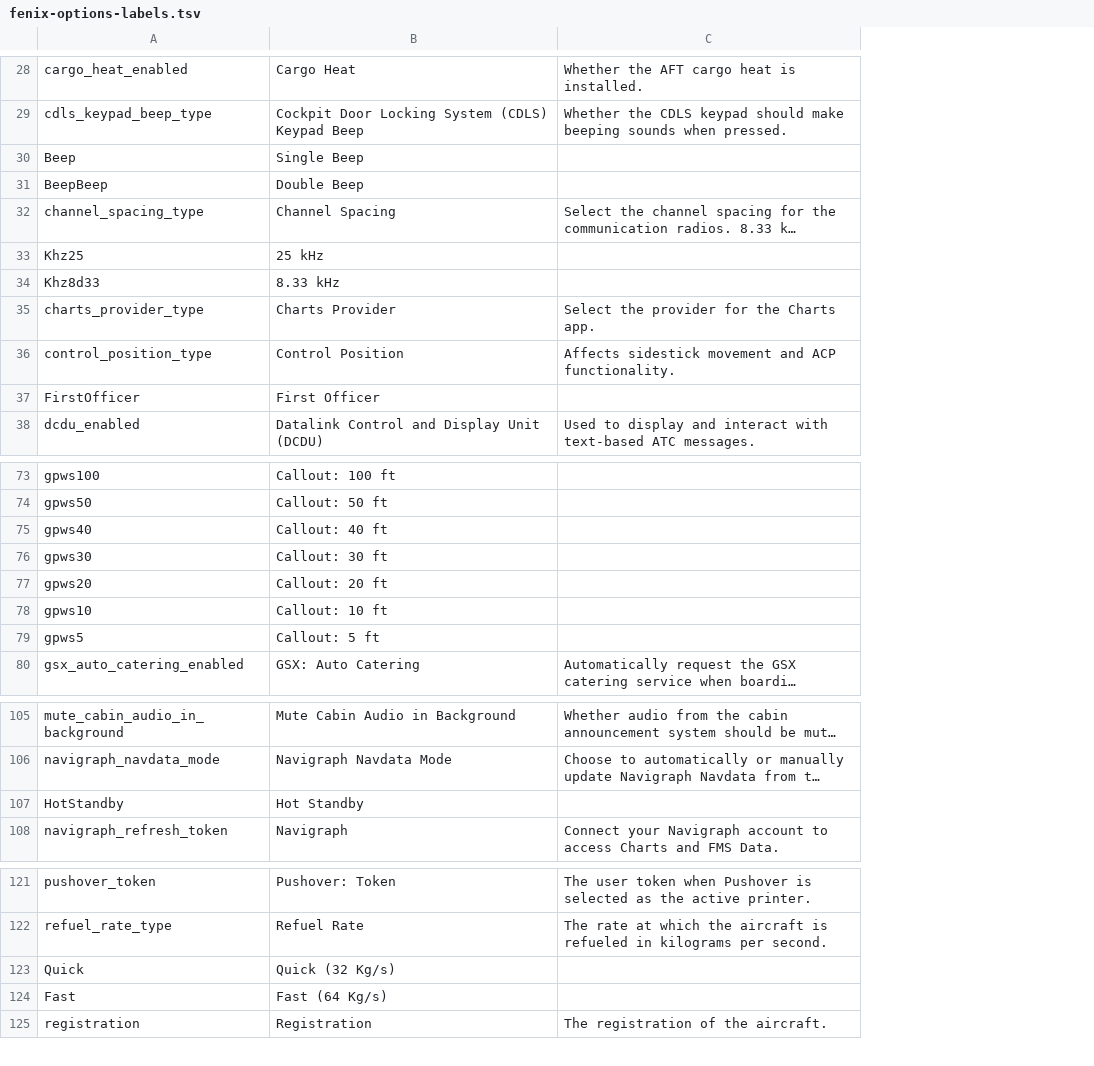
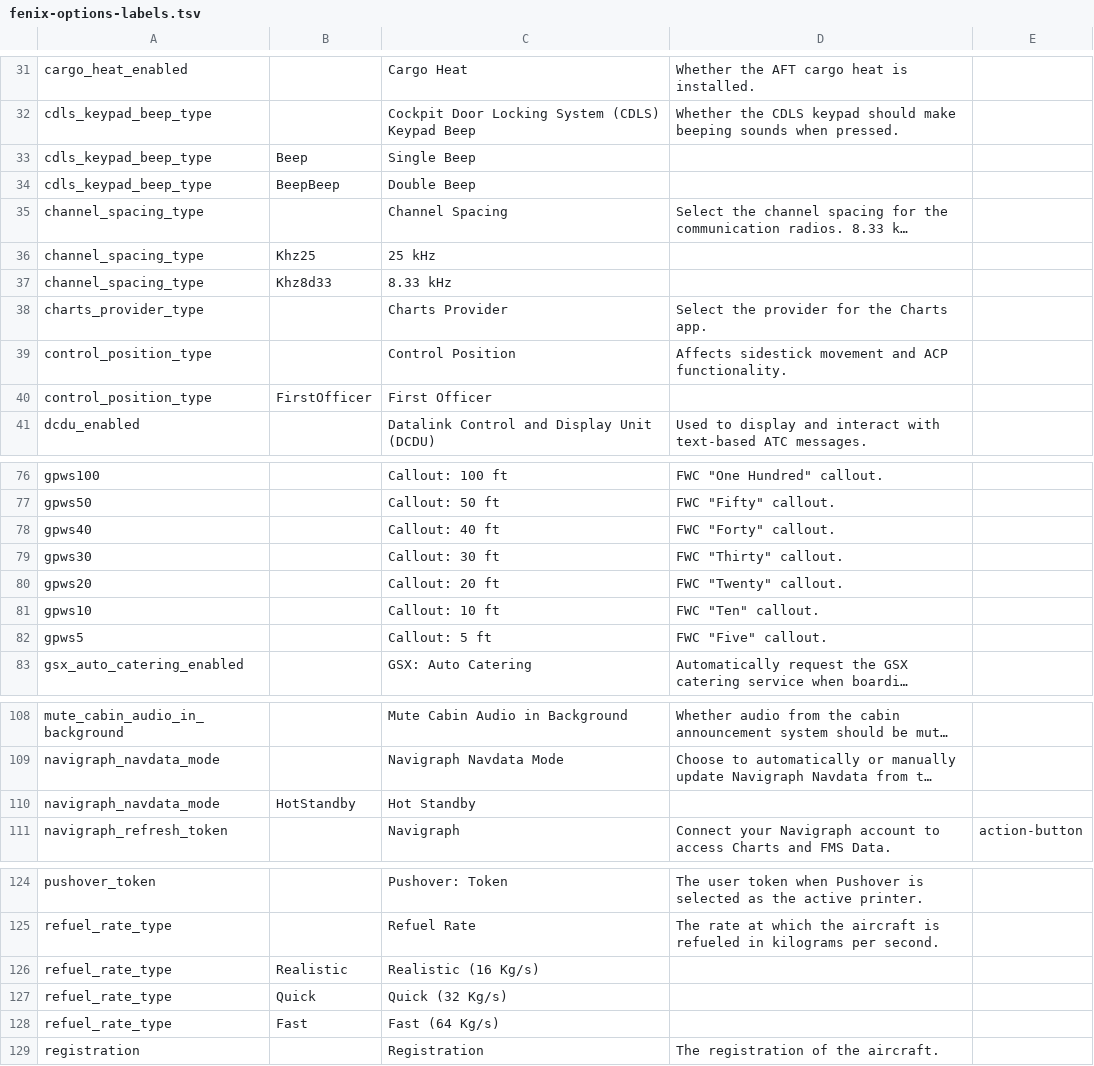
Before and after one commit to oasis1701/msfs-blind-assist, a TSV file: docs/fenix-v3/evidence/fenix-options-labels.tsv, drawn as a sheet; only a part is shown, gaps mark what is left out; long unchanged cells end in …; addresses are those after the commit; the diff covers the shown part only; the diff names each change by its address in the sheet, - before the commit and + after, or states it on an @@ line.

```diff
--- a/docs/fenix-v3/evidence/fenix-options-labels.tsv
+++ b/docs/fenix-v3/evidence/fenix-options-labels.tsv
+column B, rows 33-40: Beep | BeepBeep |  | Khz25 | Khz8d33 |  |  | FirstOfficer; row 110: HotStandby; rows 127-128: Quick | Fast
+column E, row 111: action-button
-A33: Beep
+A33: cdls_keypad_beep_type
-A34: BeepBeep
+A34: cdls_keypad_beep_type
-A36: Khz25
+A36: channel_spacing_type
-A37: Khz8d33
+A37: channel_spacing_type
-A40: FirstOfficer
+A40: control_position_type
-D76: (empty)
+D76: FWC "One Hundred" callout.
-D77: (empty)
+D77: FWC "Fifty" callout.
-D78: (empty)
+D78: FWC "Forty" callout.
-D79: (empty)
+D79: FWC "Thirty" callout.
-D80: (empty)
+D80: FWC "Twenty" callout.
-D81: (empty)
+D81: FWC "Ten" callout.
-D82: (empty)
+D82: FWC "Five" callout.
-A110: HotStandby
+A110: navigraph_navdata_mode
+row 126: refuel_rate_type | Realistic | Realistic (16 Kg/s)
-A127: Quick
+A127: refuel_rate_type
-A128: Fast
+A128: refuel_rate_type
```
Also changed, not shown: 5 added rows, 2 removed rows and 33 edited cells elsewhere in this file, docs/fenix-v3/evidence/settings.tsv, 13 other files.
